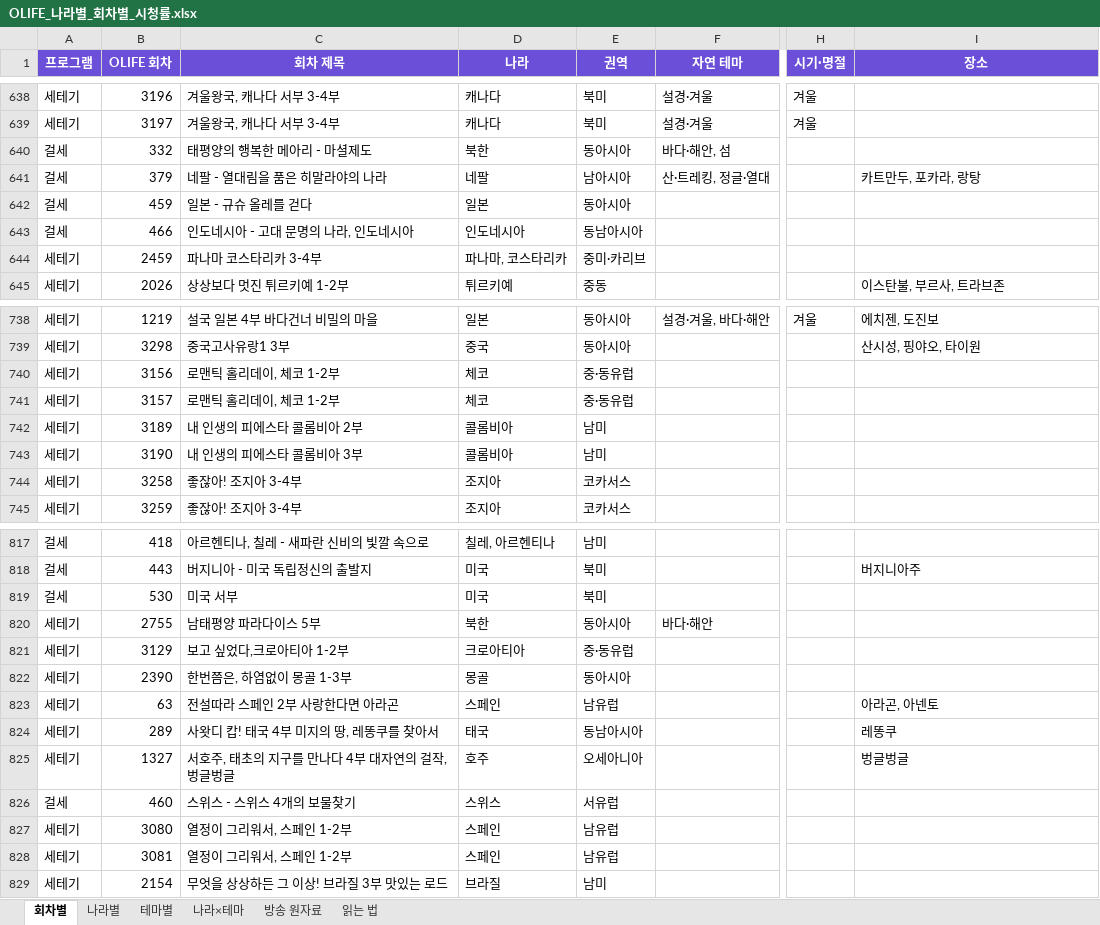
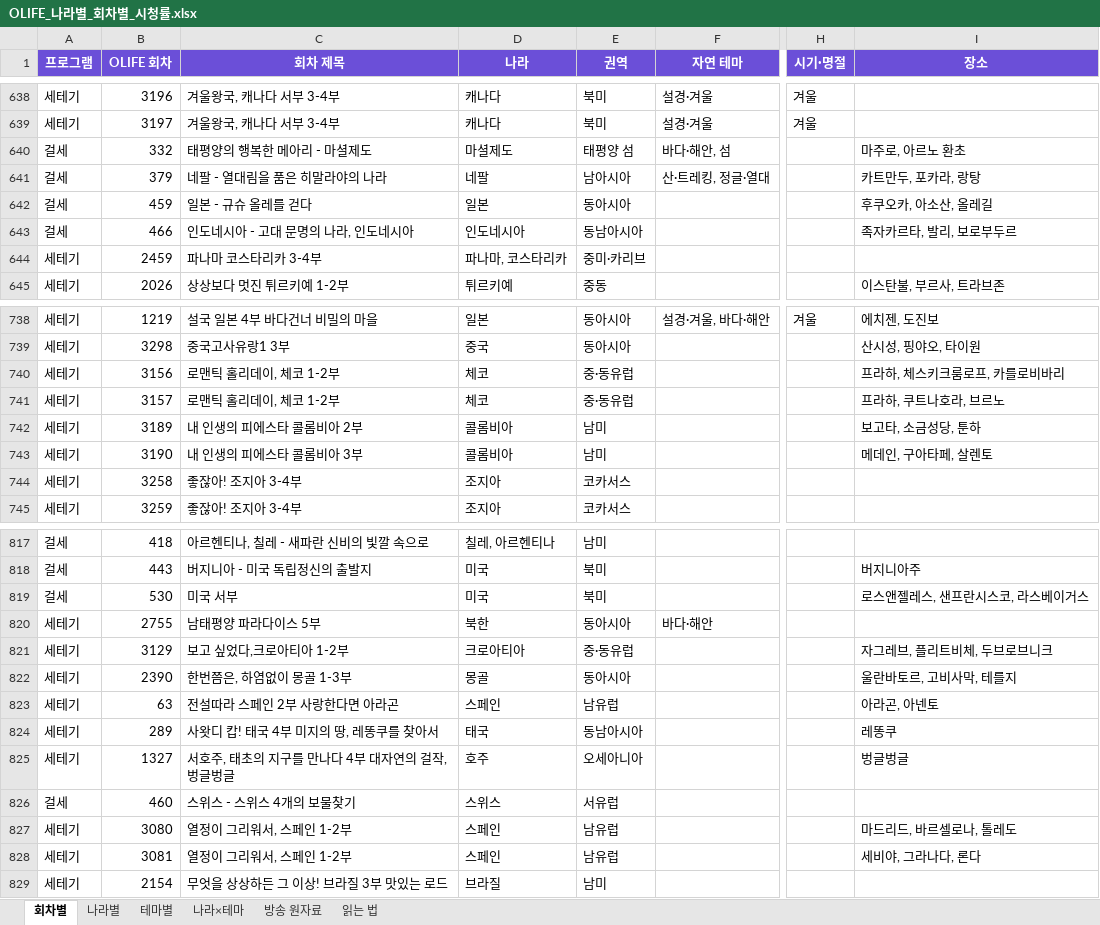
Before and after one commit to christine1150/kt-ena-programming-agent, an Excel workbook: docs/olife-geo/OLIFE_나라별_회차별_시청률.xlsx, sheet 회차별, drawn as a sheet; only a part is shown, gaps mark what is left out; values as stored, in another font and other column widths than the file's, no borders; the diff covers the shown part only; the diff names each change by its address in the sheet, - before the commit and + after, or states it on an @@ line.

```diff
--- a/docs/olife-geo/OLIFE_나라별_회차별_시청률.xlsx (sheet 회차별)
+++ b/docs/olife-geo/OLIFE_나라별_회차별_시청률.xlsx (sheet 회차별)
-D640 (나라): 북한
+D640 (나라): 마셜제도
-E640 (권역): 동아시아
+E640 (권역): 태평양 섬
-I640 (장소): (empty)
+I640 (장소): 마주로, 아르노 환초
-I642 (장소): (empty)
+I642 (장소): 후쿠오카, 아소산, 올레길
-I643 (장소): (empty)
+I643 (장소): 족자카르타, 발리, 보로부두르
-I740 (장소): (empty)
+I740 (장소): 프라하, 체스키크룸로프, 카를로비바리
-I741 (장소): (empty)
+I741 (장소): 프라하, 쿠트나호라, 브르노
-I742 (장소): (empty)
+I742 (장소): 보고타, 소금성당, 툰하
-I743 (장소): (empty)
+I743 (장소): 메데인, 구아타페, 살렌토
-I819 (장소): (empty)
+I819 (장소): 로스앤젤레스, 샌프란시스코, 라스베이거스
-I821 (장소): (empty)
+I821 (장소): 자그레브, 플리트비체, 두브로브니크
-I822 (장소): (empty)
+I822 (장소): 울란바토르, 고비사막, 테를지
-I827 (장소): (empty)
+I827 (장소): 마드리드, 바르셀로나, 톨레도
-I828 (장소): (empty)
+I828 (장소): 세비야, 그라나다, 론다
```
Also changed, not shown: 74 edited cells elsewhere in this sheet, sheet 나라별, sheet 나라×테마, sheet 방송 원자료, 7 other files.
